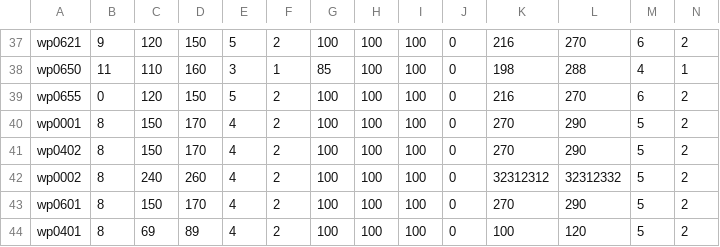
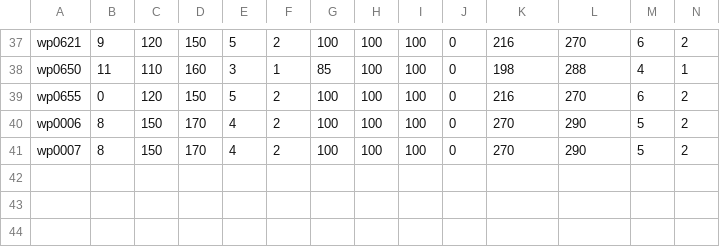
Before and after one commit to EM4Volts/NAWA, a CSV file: yamm_data/core/WeaponParam.csv, drawn as a sheet; only a part is shown, gaps mark what is left out; rows hold the shown columns only; the diff names each change by its address in the sheet, - before the commit and + after, or states it on an @@ line.

```diff
--- a/yamm_data/core/WeaponParam.csv
+++ b/yamm_data/core/WeaponParam.csv
-A40: wp0001
+A40: wp0006
-A41: wp0402
+A41: wp0007
-row 42: wp0002 | 8 | 240 | 260 | 4 | 2 | 100 | 100 | 100 | 0 | 32312312 | 32312332 | 5 | 2
-row 43: wp0601 | 8 | 150 | 170 | 4 | 2 | 100 | 100 | 100 | 0 | 270 | 290 | 5 | 2
-row 44: wp0401 | 8 | 69 | 89 | 4 | 2 | 100 | 100 | 100 | 0 | 100 | 120 | 5 | 2
```
Also changed, not shown: 23 other files.
